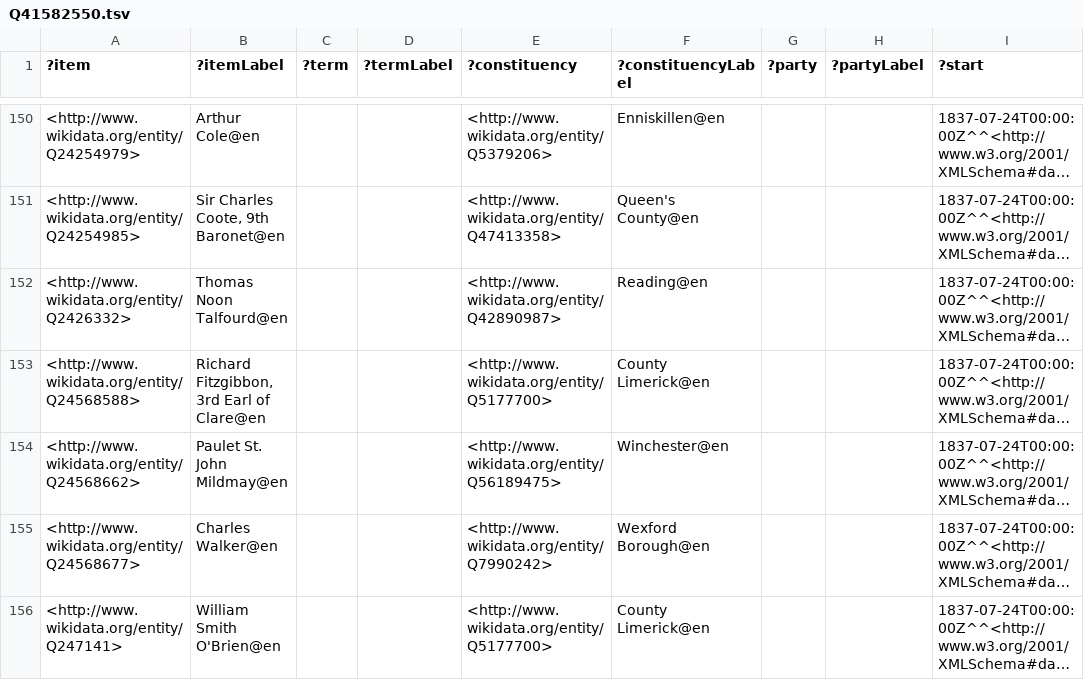
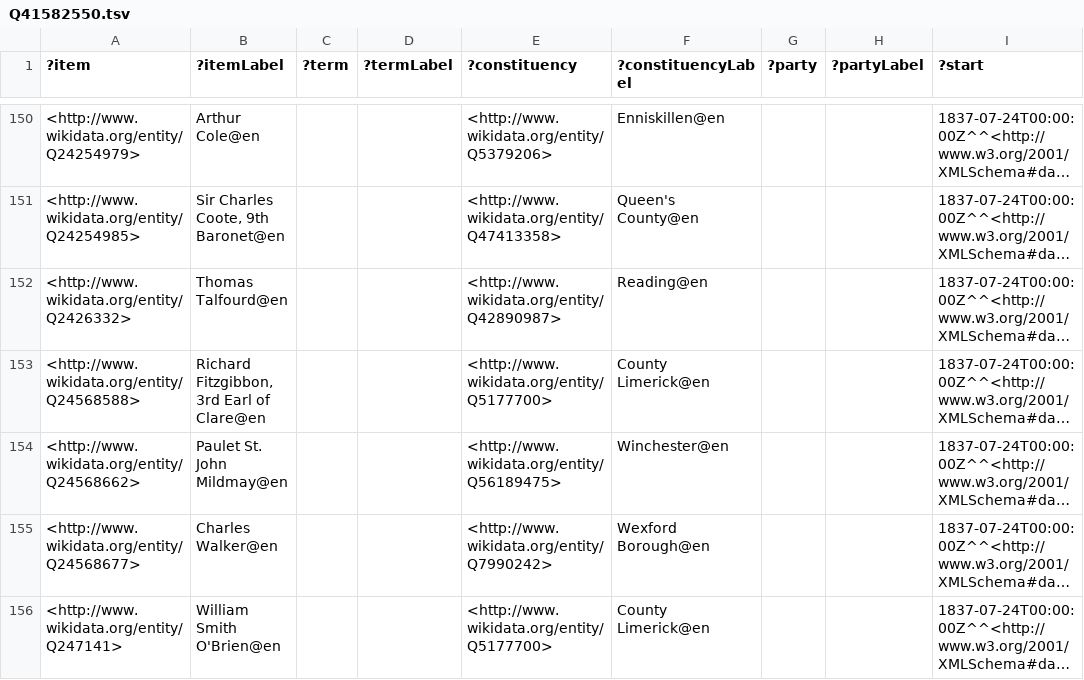
Before and after one commit to generalist/parliament, a TSV file: Q41582550.tsv, drawn as a sheet; only a part is shown, gaps mark what is left out; long unchanged cells end in …; the diff covers the shown part only; the diff names each change by its address in the sheet, - before the commit and + after, or states it on an @@ line.

```diff
--- a/Q41582550.tsv
+++ b/Q41582550.tsv
-B152 (?itemLabel): Thomas Noon Talfourd@en
+B152 (?itemLabel): Thomas Talfourd@en
```
Also changed, not shown: 7 edited cells elsewhere in this file, Q41582546.tsv, Q41582548.tsv, 2 other files.
